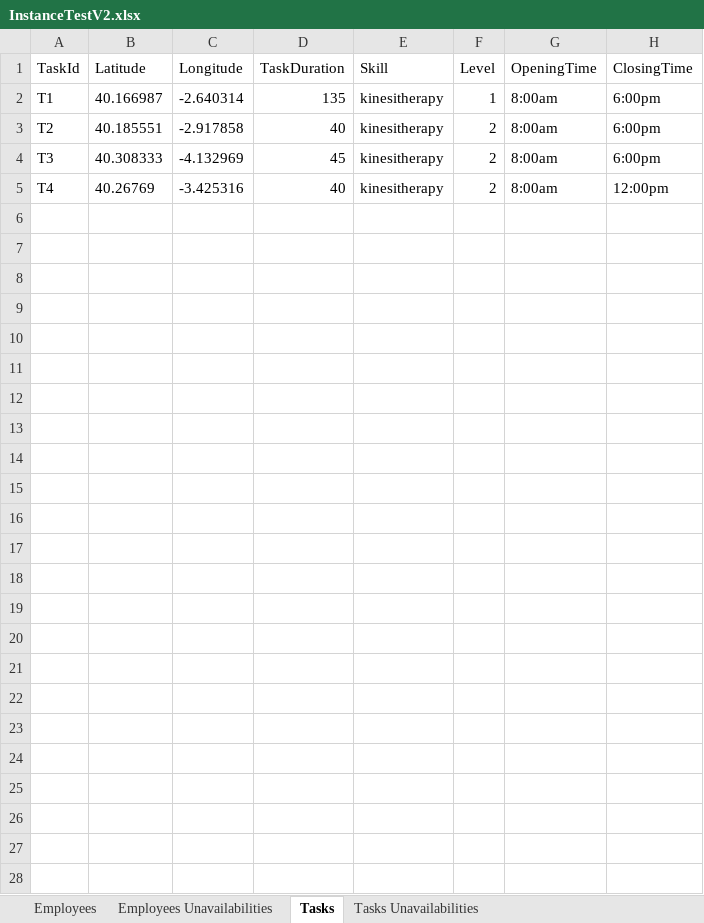
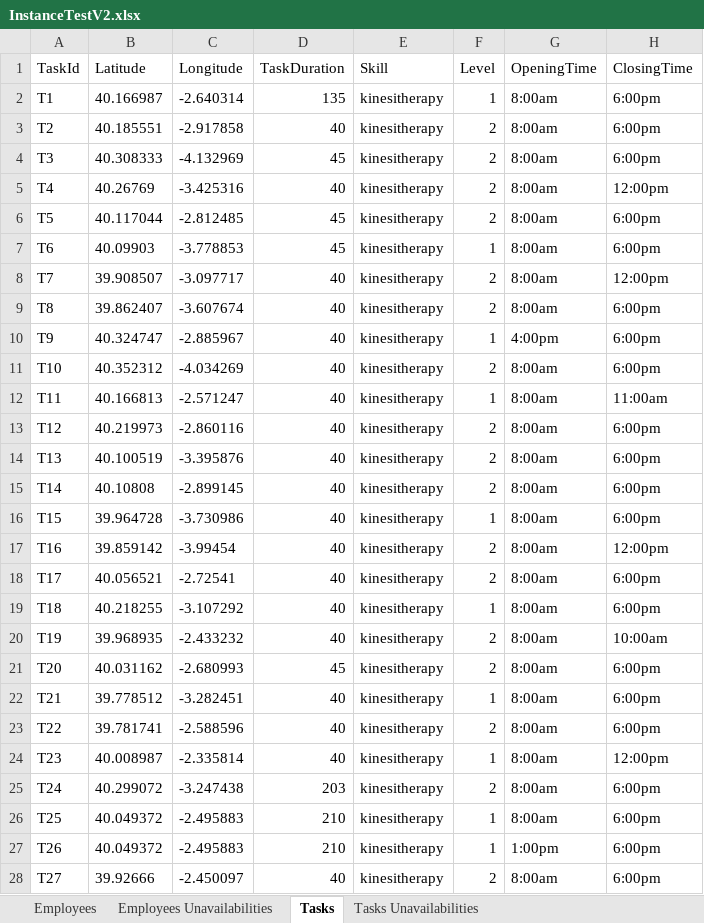
Before and after one commit to v-laurent/projet_ST7, an Excel workbook: projet_ST7/phase_3/InstancesV2/InstanceTestV2.xlsx, sheet Tasks, drawn as a sheet; values as stored, in another font and other column widths than the file's, no borders; the diff names each change by its address in the sheet, - before the commit and + after, or states it on an @@ line.

```diff
--- a/projet_ST7/phase_3/InstancesV2/InstanceTestV2.xlsx (sheet Tasks)
+++ b/projet_ST7/phase_3/InstancesV2/InstanceTestV2.xlsx (sheet Tasks)
+row 6: T5 | 40.117044 | -2.812485 | 45 | kinesitherapy | 2 | 8:00am | 6:00pm
+row 7: T6 | 40.09903 | -3.778853 | 45 | kinesitherapy | 1 | 8:00am | 6:00pm
+row 8: T7 | 39.908507 | -3.097717 | 40 | kinesitherapy | 2 | 8:00am | 12:00pm
+row 9: T8 | 39.862407 | -3.607674 | 40 | kinesitherapy | 2 | 8:00am | 6:00pm
+row 10: T9 | 40.324747 | -2.885967 | 40 | kinesitherapy | 1 | 4:00pm | 6:00pm
+row 11: T10 | 40.352312 | -4.034269 | 40 | kinesitherapy | 2 | 8:00am | 6:00pm
+row 12: T11 | 40.166813 | -2.571247 | 40 | kinesitherapy | 1 | 8:00am | 11:00am
+row 13: T12 | 40.219973 | -2.860116 | 40 | kinesitherapy | 2 | 8:00am | 6:00pm
+row 14: T13 | 40.100519 | -3.395876 | 40 | kinesitherapy | 2 | 8:00am | 6:00pm
+row 15: T14 | 40.10808 | -2.899145 | 40 | kinesitherapy | 2 | 8:00am | 6:00pm
+row 16: T15 | 39.964728 | -3.730986 | 40 | kinesitherapy | 1 | 8:00am | 6:00pm
+row 17: T16 | 39.859142 | -3.99454 | 40 | kinesitherapy | 2 | 8:00am | 12:00pm
+row 18: T17 | 40.056521 | -2.72541 | 40 | kinesitherapy | 2 | 8:00am | 6:00pm
+row 19: T18 | 40.218255 | -3.107292 | 40 | kinesitherapy | 1 | 8:00am | 6:00pm
+row 20: T19 | 39.968935 | -2.433232 | 40 | kinesitherapy | 2 | 8:00am | 10:00am
+row 21: T20 | 40.031162 | -2.680993 | 45 | kinesitherapy | 2 | 8:00am | 6:00pm
+row 22: T21 | 39.778512 | -3.282451 | 40 | kinesitherapy | 1 | 8:00am | 6:00pm
+row 23: T22 | 39.781741 | -2.588596 | 40 | kinesitherapy | 2 | 8:00am | 6:00pm
+row 24: T23 | 40.008987 | -2.335814 | 40 | kinesitherapy | 1 | 8:00am | 12:00pm
+row 25: T24 | 40.299072 | -3.247438 | 203 | kinesitherapy | 2 | 8:00am | 6:00pm
+row 26: T25 | 40.049372 | -2.495883 | 210 | kinesitherapy | 1 | 8:00am | 6:00pm
+row 27: T26 | 40.049372 | -2.495883 | 210 | kinesitherapy | 1 | 1:00pm | 6:00pm
+row 28: T27 | 39.92666 | -2.450097 | 40 | kinesitherapy | 2 | 8:00am | 6:00pm
```
Also changed, not shown: sheet Employees, 2 other files.
